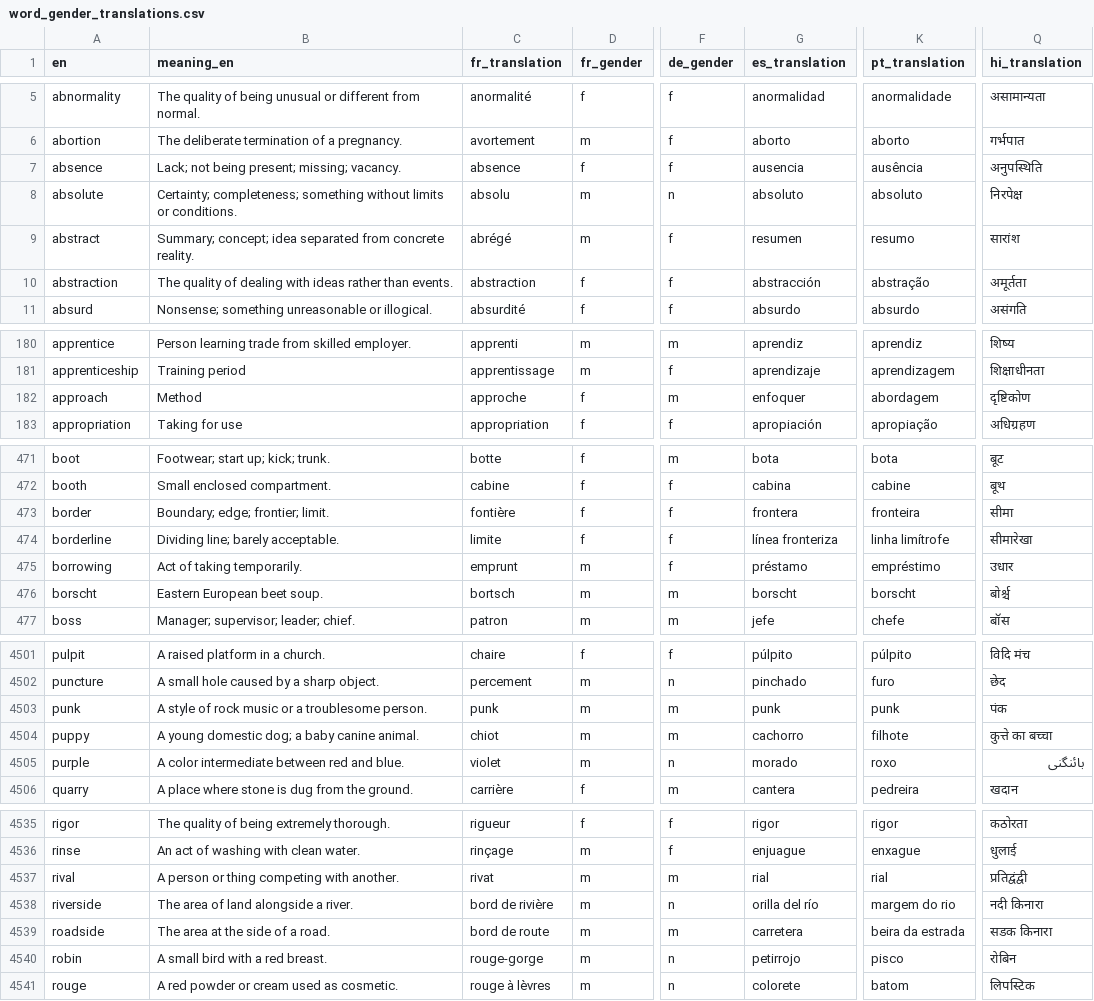
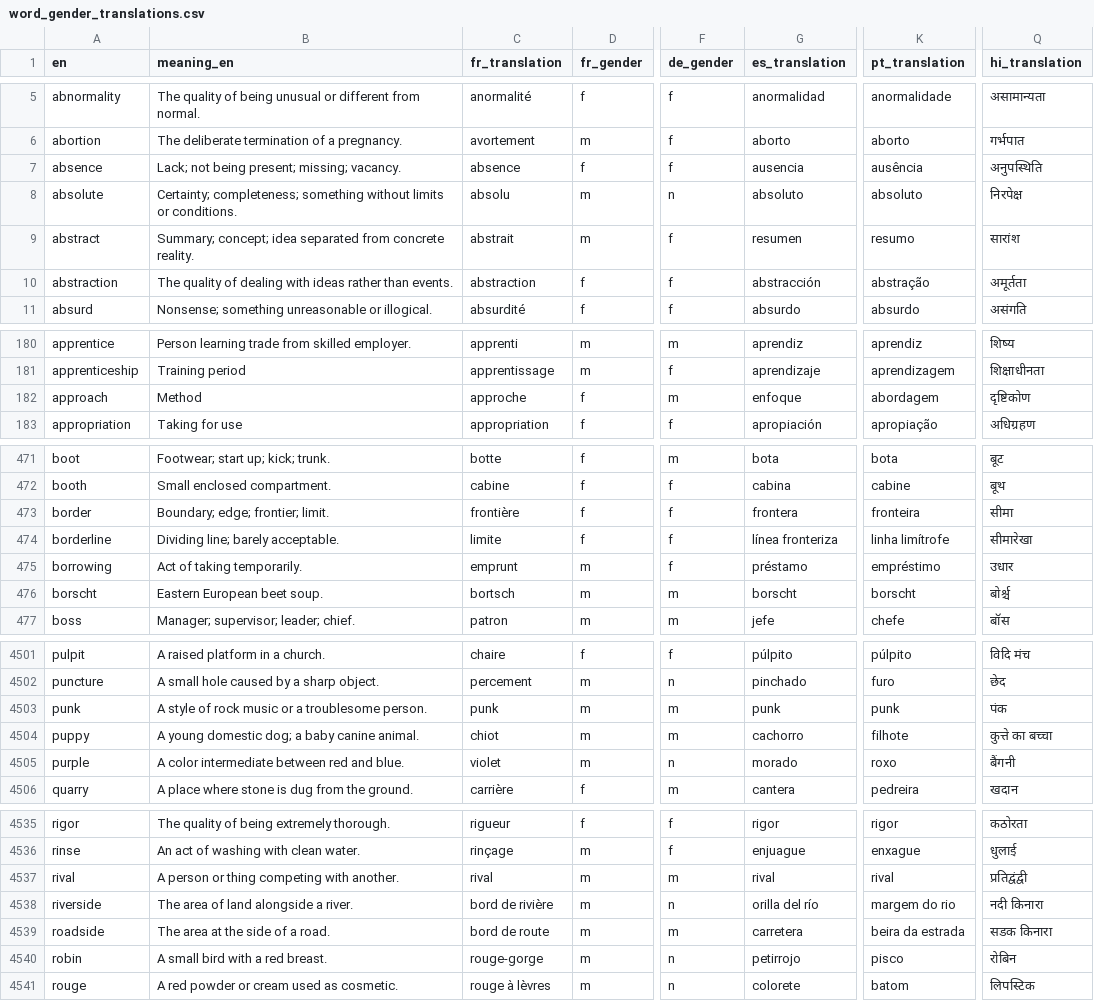
Before and after one commit to kako-jun/noun-gender, a CSV file: data/word_gender_translations.csv, drawn as a sheet; only a part is shown, gaps mark what is left out; the diff names each change by its address in the sheet, - before the commit and + after, or states it on an @@ line.

```diff
--- a/data/word_gender_translations.csv
+++ b/data/word_gender_translations.csv
-C9 (fr_translation): abrégé
+C9 (fr_translation): abstrait
-G182 (es_translation): enfoquer
+G182 (es_translation): enfoque
-C473 (fr_translation): fontière
+C473 (fr_translation): frontière
-Q4505 (hi_translation): بائنگنی
+Q4505 (hi_translation): बैंगनी
-C4537 (fr_translation): rivat
+C4537 (fr_translation): rival
-G4537 (es_translation): rial
+G4537 (es_translation): rival
-K4537 (pt_translation): rial
+K4537 (pt_translation): rival
```
